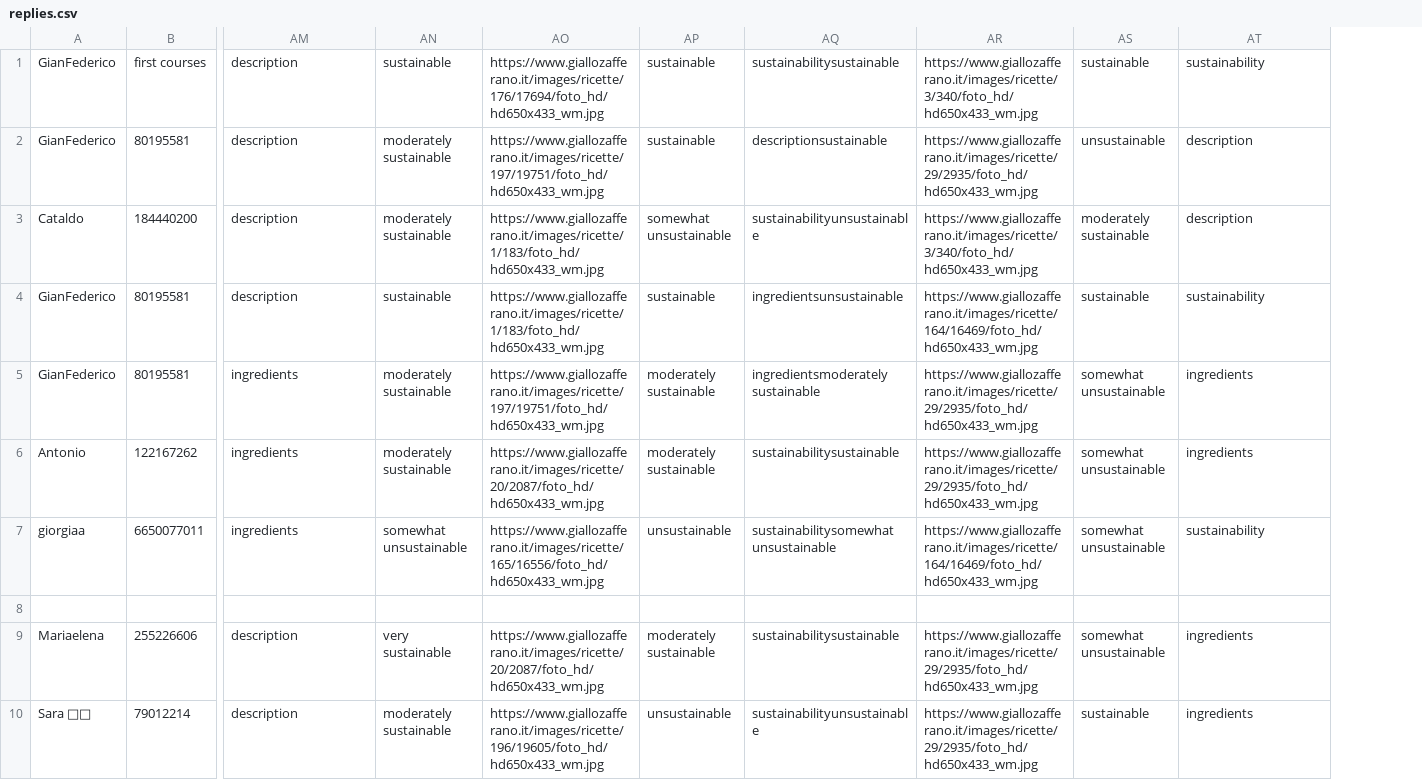
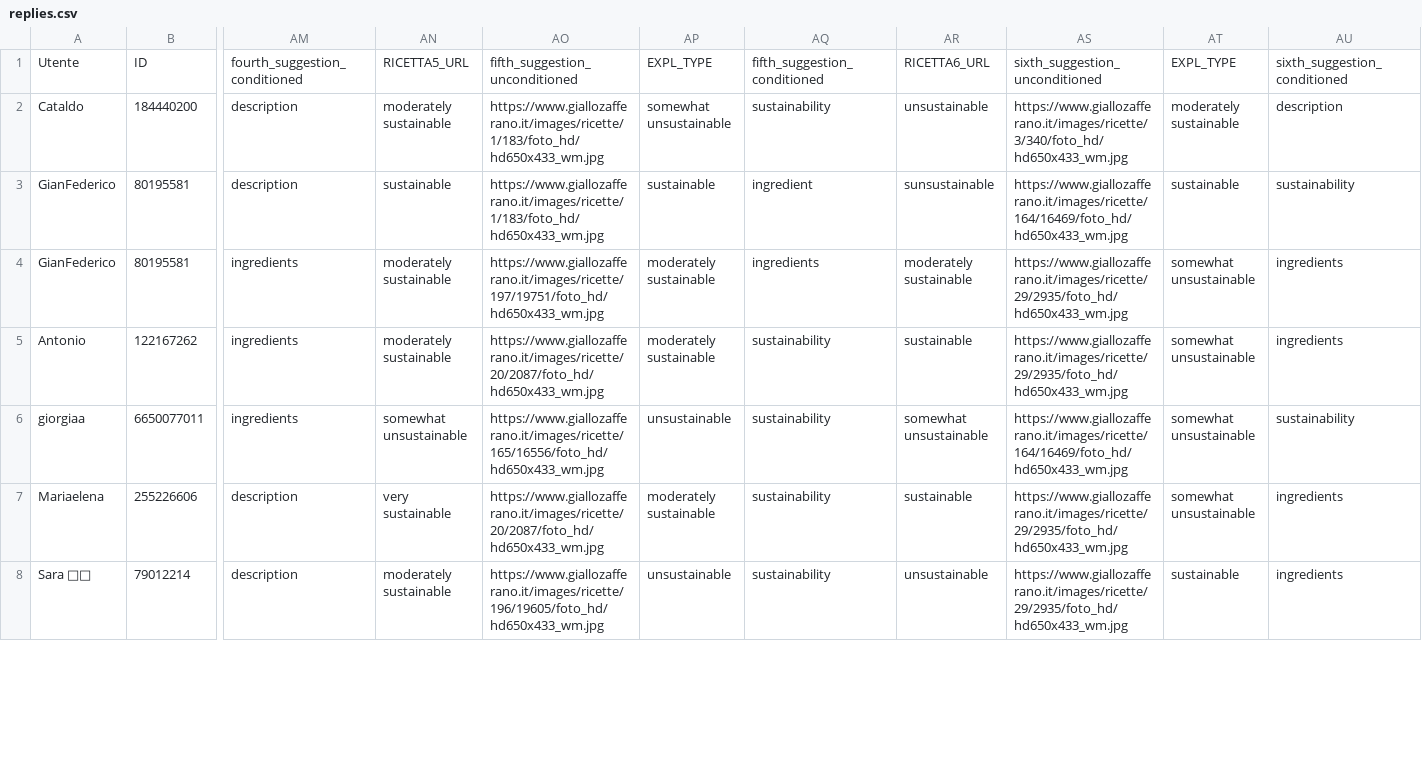
Before and after one commit to GianFederico/FoodRecSysBot, a CSV file: replies.csv, drawn as a sheet; only a part is shown, gaps mark what is left out; removed rows and columns are numbered as before the commit, all else as after; rows hold the shown columns only; the diff names each change by its address in the sheet, - before the commit and + after, or states it on an @@ line.

Commit message:
fix replies.csv

```diff
--- a/replies.csv
+++ b/replies.csv
-column AQ, rows 3-7: sustainabilityunsustainable | ingredientsunsustainable | ingredientsmoderately sustainable | sustainabilitysustainable | sustainabilitysomewhat unsustainable; rows 9-10: sustainabilitysustainable | sustainabilityunsustainable
+column AQ, rows 2-8: sustainability | ingredient | ingredients | sustainability | sustainability | sustainability | sustainability
+column AR, rows 2-8: unsustainable | sunsustainable | moderately sustainable | sustainable | somewhat unsustainable | sustainable | unsustainable
-row 1: GianFederico | first courses | description | sustainable | https://www.giallozafferano.it/images/ricette/176/17694/foto_hd/hd650x433_wm.jpg | sustainable | sustainabilitysustainable | https://www.giallozafferano.it/images/ricette/3/340/foto_hd/hd650x433_wm.jpg | sustainable | sustainability
-row 2: GianFederico | 80195581 | description | moderately sustainable | https://www.giallozafferano.it/images/ricette/197/19751/foto_hd/hd650x433_wm.jpg | sustainable | descriptionsustainable | https://www.giallozafferano.it/images/ricette/29/2935/foto_hd/hd650x433_wm.jpg | unsustainable | description
+row 1: Utente | ID | fourth_suggestion_conditioned | RICETTA5_URL | fifth_suggestion_unconditioned | EXPL_TYPE | fifth_suggestion_conditioned | RICETTA6_URL | sixth_suggestion_unconditioned | EXPL_TYPE | sixth_suggestion_conditioned
-row 8: (empty)
```
Also changed, not shown: 2 other files.
